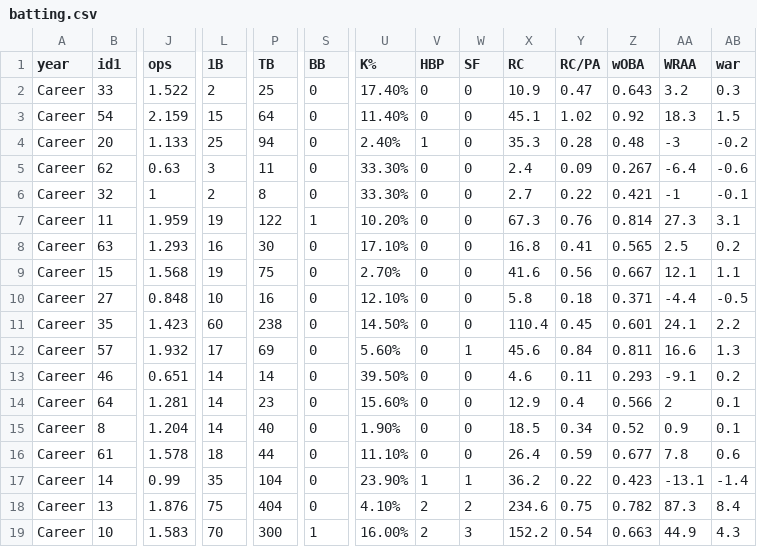
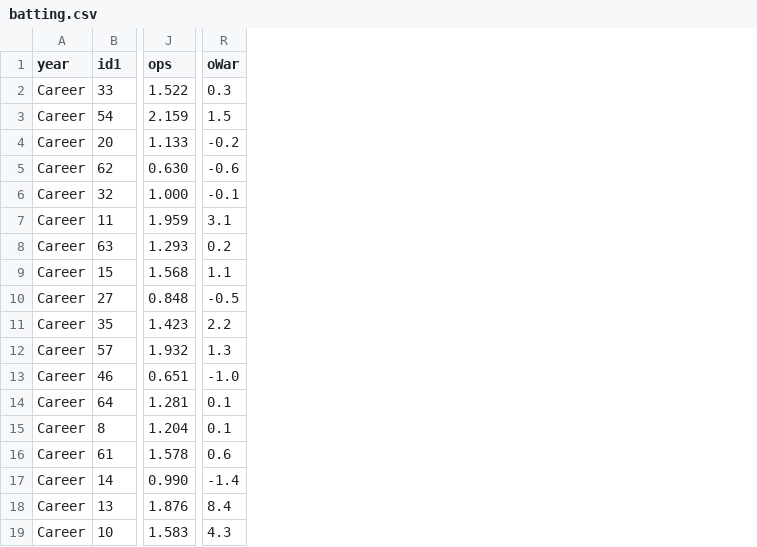
Before and after one commit to stevenpfaff/Dew-Cup-FrontEnd, a CSV file: public/Minibats/batting.csv, drawn as a sheet; only a part is shown, gaps mark what is left out; removed rows and columns are numbered as before the commit, all else as after; the diff covers the shown part only; the diff names each change by its address in the sheet, - before the commit and + after, or states it on an @@ line.

```diff
--- a/public/Minibats/batting.csv
+++ b/public/Minibats/batting.csv
-column L (1B), rows 2-19: 2 | 15 | 25 | 3 | 2 | 19 | 16 | 19 | 10 | 60 | 17 | 14 | 14 | 14 | 18 | 35 | 75 | 70
-column P (TB), rows 2-19: 25 | 64 | 94 | 11 | 8 | 122 | 30 | 75 | 16 | 238 | 69 | 14 | 23 | 40 | 44 | 104 | 404 | 300
-column S (BB), rows 2-19: 0 | 0 | 0 | 0 | 0 | 1 | 0 | 0 | 0 | 0 | 0 | 0 | 0 | 0 | 0 | 0 | 0 | 1
-column U (K%), rows 2-19: 17.40% | 11.40% | 2.40% | 33.30% | 33.30% | 10.20% | 17.10% | 2.70% | 12.10% | 14.50% | 5.60% | 39.50% | 15.60% | 1.90% | 11.10% | 23.90% | 4.10% | 16.00%
-column V (HBP), rows 2-19: 0 | 0 | 1 | 0 | 0 | 0 | 0 | 0 | 0 | 0 | 0 | 0 | 0 | 0 | 0 | 1 | 2 | 2
-column W (SF), rows 2-19: 0 | 0 | 0 | 0 | 0 | 0 | 0 | 0 | 0 | 0 | 1 | 0 | 0 | 0 | 0 | 1 | 2 | 3
-column X (RC), rows 2-19: 10.9 | 45.1 | 35.3 | 2.4 | 2.7 | 67.3 | 16.8 | 41.6 | 5.8 | 110.4 | 45.6 | 4.6 | 12.9 | 18.5 | 26.4 | 36.2 | 234.6 | 152.2
-column Y (RC/PA), rows 2-19: 0.47 | 1.02 | 0.28 | 0.09 | 0.22 | 0.76 | 0.41 | 0.56 | 0.18 | 0.45 | 0.84 | 0.11 | 0.4 | 0.34 | 0.59 | 0.22 | 0.75 | 0.54
-column Z (wOBA), rows 2-19: 0.643 | 0.92 | 0.48 | 0.267 | 0.421 | 0.814 | 0.565 | 0.667 | 0.371 | 0.601 | 0.811 | 0.293 | 0.566 | 0.52 | 0.677 | 0.423 | 0.782 | 0.663
-column AA (WRAA), rows 2-19: 3.2 | 18.3 | -3 | -6.4 | -1 | 27.3 | 2.5 | 12.1 | -4.4 | 24.1 | 16.6 | -9.1 | 2 | 0.9 | 7.8 | -13.1 | 87.3 | 44.9
-R1: war
+R1: oWar
-J5 (ops): 0.63
+J5 (ops): 0.630
-J6 (ops): 1
+J6 (ops): 1.000
-R13 (oWar): 0.2
+R13 (oWar): -1.0
-J17 (ops): 0.99
+J17 (ops): 0.990
```
Also changed, not shown: 23 edited cells elsewhere in this file, 5 other files.
